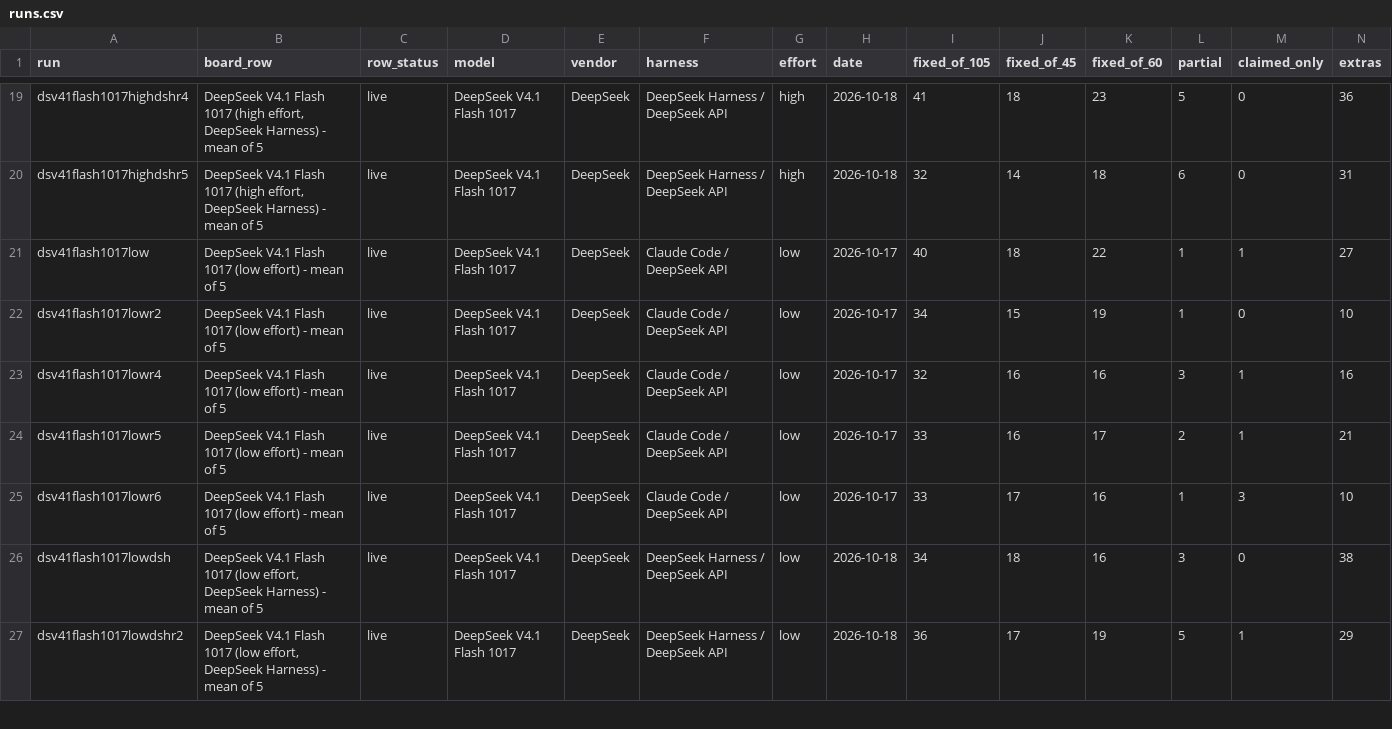
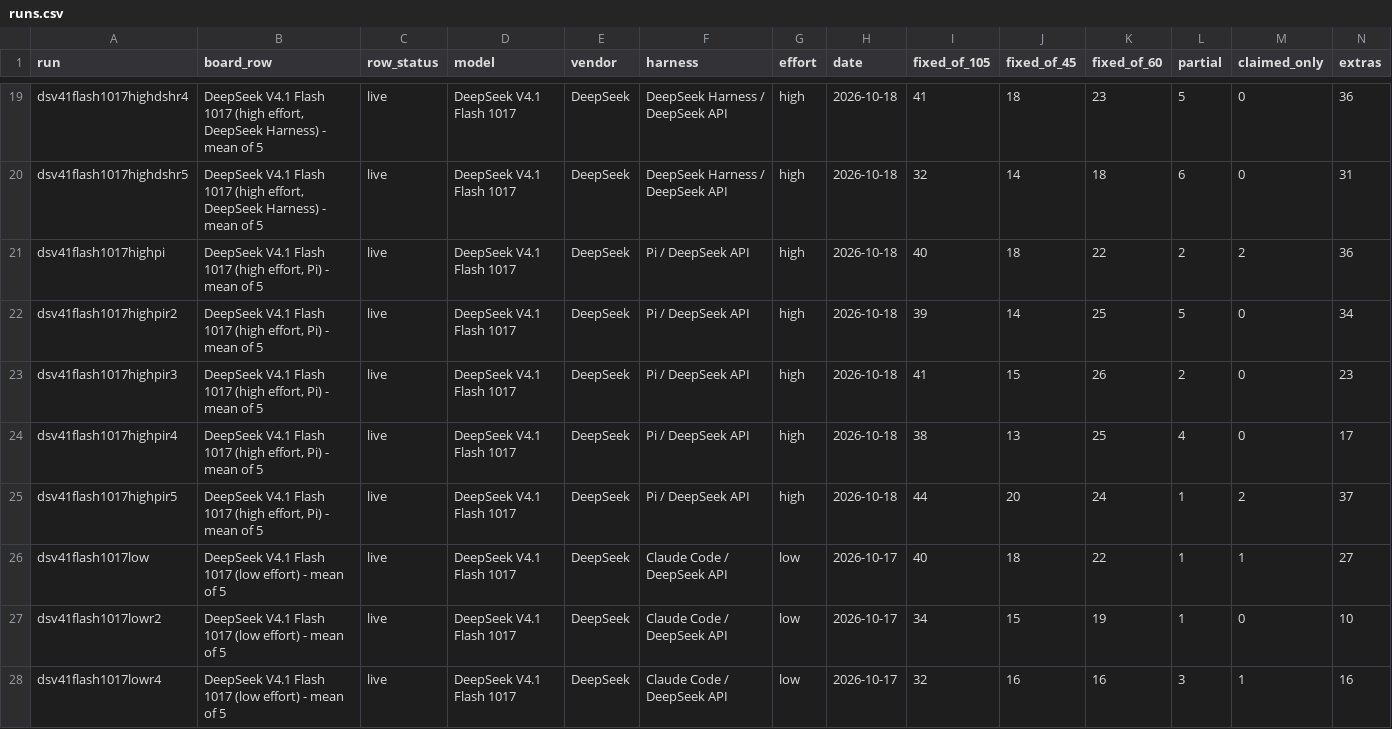
Before and after one commit to phuryn/bug-hunt-bench, a CSV file: results/runs.csv, drawn as a sheet; only a part is shown, gaps mark what is left out; the shorter side is filled out with more unchanged rows; rows hold the shown columns only; the diff names each change by its address in the sheet, - before the commit and + after, or states it on an @@ line.

Commit message:
site: DeepSeek V4.1 Flash 1017 at high in Pi (mean of 5)

```diff
--- a/results/runs.csv
+++ b/results/runs.csv
+row 21: dsv41flash1017highpi | DeepSeek V4.1 Flash 1017 (high effort, Pi) - mean of 5 | live | DeepSeek V4.1 Flash 1017 | DeepSeek | Pi / DeepSeek API | high | 2026-10-18 | 40 | 18 | 22 | 2 | 2 | 36
+row 22: dsv41flash1017highpir2 | DeepSeek V4.1 Flash 1017 (high effort, Pi) - mean of 5 | live | DeepSeek V4.1 Flash 1017 | DeepSeek | Pi / DeepSeek API | high | 2026-10-18 | 39 | 14 | 25 | 5 | 0 | 34
+row 23: dsv41flash1017highpir3 | DeepSeek V4.1 Flash 1017 (high effort, Pi) - mean of 5 | live | DeepSeek V4.1 Flash 1017 | DeepSeek | Pi / DeepSeek API | high | 2026-10-18 | 41 | 15 | 26 | 2 | 0 | 23
+row 24: dsv41flash1017highpir4 | DeepSeek V4.1 Flash 1017 (high effort, Pi) - mean of 5 | live | DeepSeek V4.1 Flash 1017 | DeepSeek | Pi / DeepSeek API | high | 2026-10-18 | 38 | 13 | 25 | 4 | 0 | 17
+row 25: dsv41flash1017highpir5 | DeepSeek V4.1 Flash 1017 (high effort, Pi) - mean of 5 | live | DeepSeek V4.1 Flash 1017 | DeepSeek | Pi / DeepSeek API | high | 2026-10-18 | 44 | 20 | 24 | 1 | 2 | 37
```
Also changed, not shown: results/combined-scoreboard.csv, results/coverage.csv, 11 other files.
